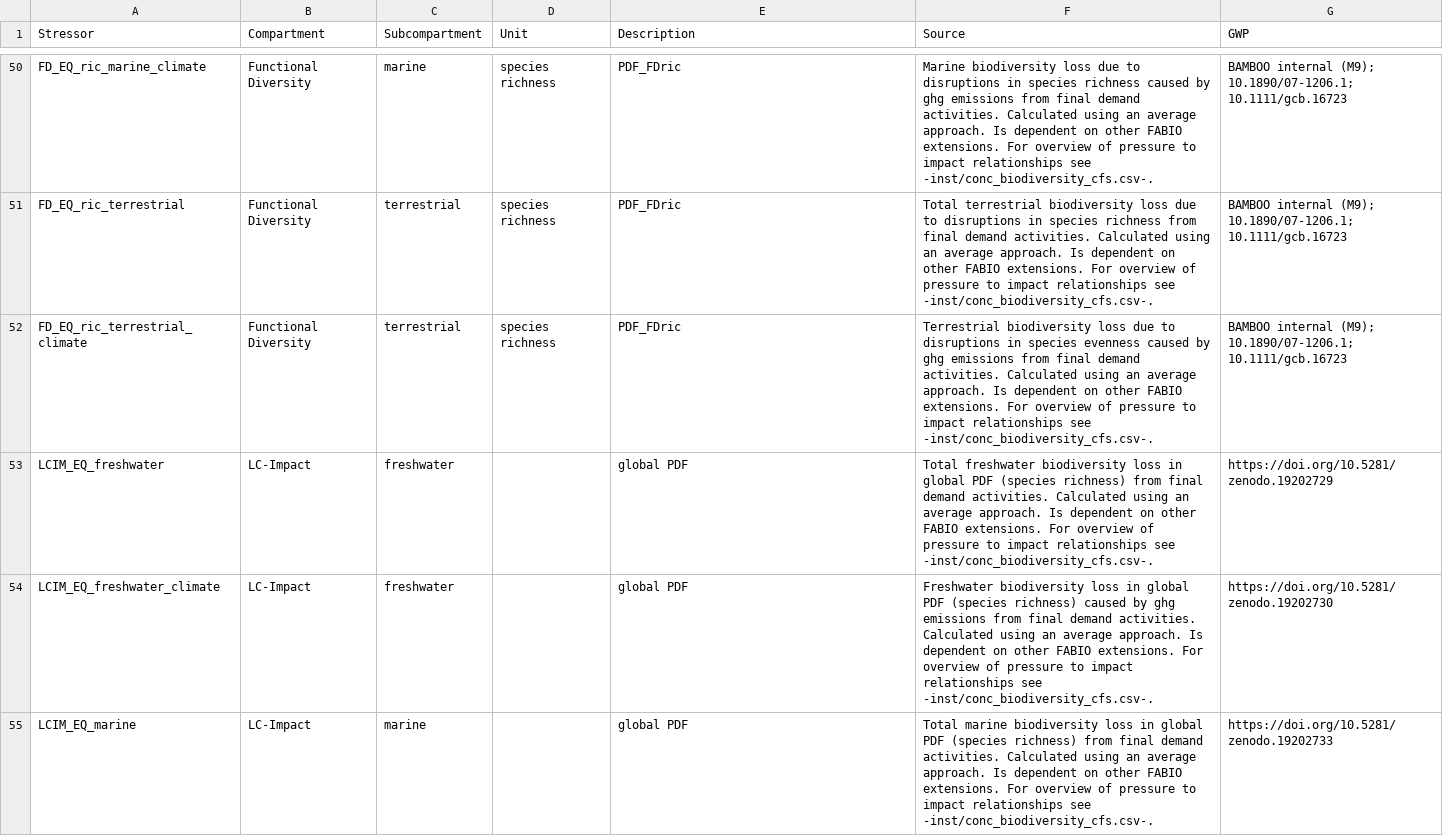
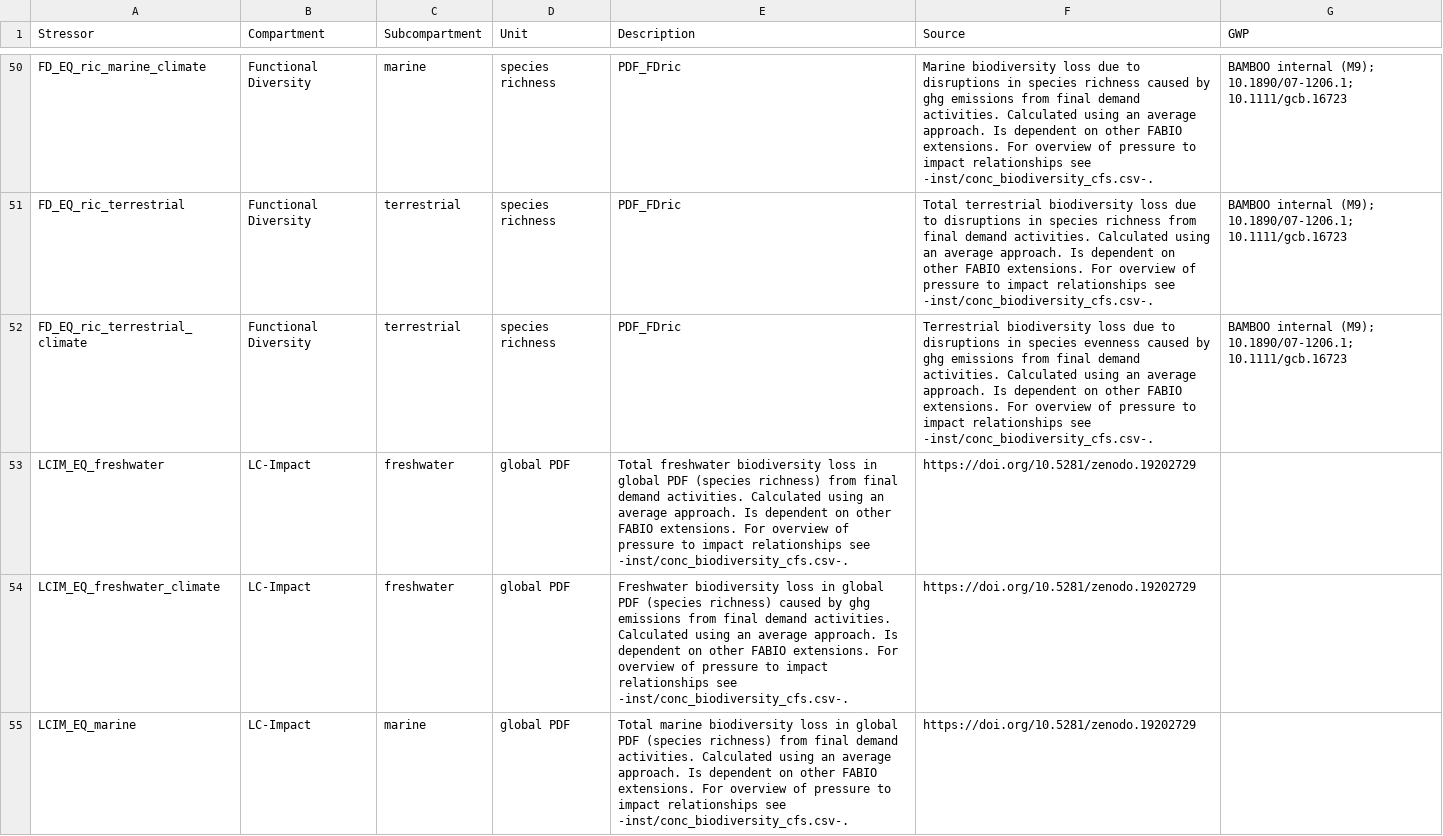
Before and after one commit to Nmondo/fabio_bfp, a CSV file: inst/E_fd_labels_initial.csv, drawn as a sheet; only a part is shown, gaps mark what is left out; the diff covers the shown part only.

Commit message:
Inclusion of LC_IMPACT v1.3. Also fixed a known final demand extension bug in 15_8 and typos in the E_(fd_)labels_initial.
The change of E_labels_initial also includes the PPAP now (next commit for the code)

```diff
--- a/inst/E_fd_labels_initial.csv
+++ b/inst/E_fd_labels_initial.csv
@@ -132,4 +132,4 @@ FD_EQ_ric_terrestrial_climate;Functional Diversity;terrestrial;species richness;
 "
-LCIM_EQ_freshwater;LC-Impact;freshwater;;global PDF;Total freshwater biodiversity loss in global PDF (species richness) from final demand activities. Calculated using an average approach. Is dependent on other FABIO extensions. For overview of pressure to impact relationships see -inst/conc_biodiversity_cfs.csv-.;https://doi.org/10.5281/zenodo.19202729
-LCIM_EQ_freshwater_climate;LC-Impact;freshwater;;global PDF;Freshwater biodiversity loss in global PDF (species richness) caused by ghg emissions from final demand activities. Calculated using an average approach. Is dependent on other FABIO extensions. For overview of pressure to impact relationships see -inst/conc_biodiversity_cfs.csv-.;https://doi.org/10.5281/zenodo.19202730
-LCIM_EQ_marine;LC-Impact;marine;;global PDF;Total marine biodiversity loss in global PDF (species richness) from final demand activities. Calculated using an average approach. Is dependent on other FABIO extensions. For overview of pressure to impact relationships see -inst/conc_biodiversity_cfs.csv-.;https://doi.org/10.5281/zenodo.19202733
+LCIM_EQ_freshwater;LC-Impact;freshwater;global PDF;Total freshwater biodiversity loss in global PDF (species richness) from final demand activities. Calculated using an average approach. Is dependent on other FABIO extensions. For overview of pressure to impact relationships see -inst/conc_biodiversity_cfs.csv-.;https://doi.org/10.5281/zenodo.19202729;
+LCIM_EQ_freshwater_climate;LC-Impact;freshwater;global PDF;Freshwater biodiversity loss in global PDF (species richness) caused by ghg emissions from final demand activities. Calculated using an average approach. Is dependent on other FABIO extensions. For overview of pressure to impact relationships see -inst/conc_biodiversity_cfs.csv-.;https://doi.org/10.5281/zenodo.19202729;
+LCIM_EQ_marine;LC-Impact;marine;global PDF;Total marine biodiversity loss in global PDF (species richness) from final demand activities. Calculated using an average approach. Is dependent on other FABIO extensions. For overview of pressure to impact relationships see -inst/conc_biodiversity_cfs.csv-.;https://doi.org/10.5281/zenodo.19202729;
```
Also changed, not shown: 4 added rows and 12 edited cells elsewhere in this file, inst/conc_biodiversity_cfs.csv, 5 other files.
